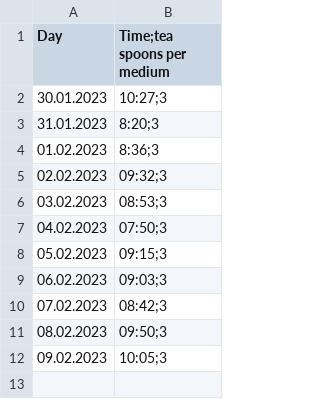
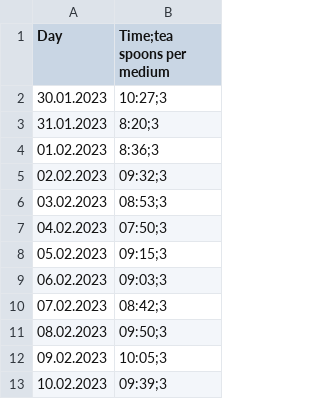
Before and after one commit to qwerdenkerXD/Measuring-growth-of-cress-depending-on-different-factors, a CSV file: Watering.csv, drawn as a sheet; the diff names each change by its address in the sheet, - before the commit and + after, or states it on an @@ line.

Commit message:
Day 10 Measurement 1, Watering

```diff
--- a/Watering.csv
+++ b/Watering.csv
+row 13: 10.02.2023 | 09:39;3
```
Also changed, not shown: Wuchshohen.csv, 3 other files.
